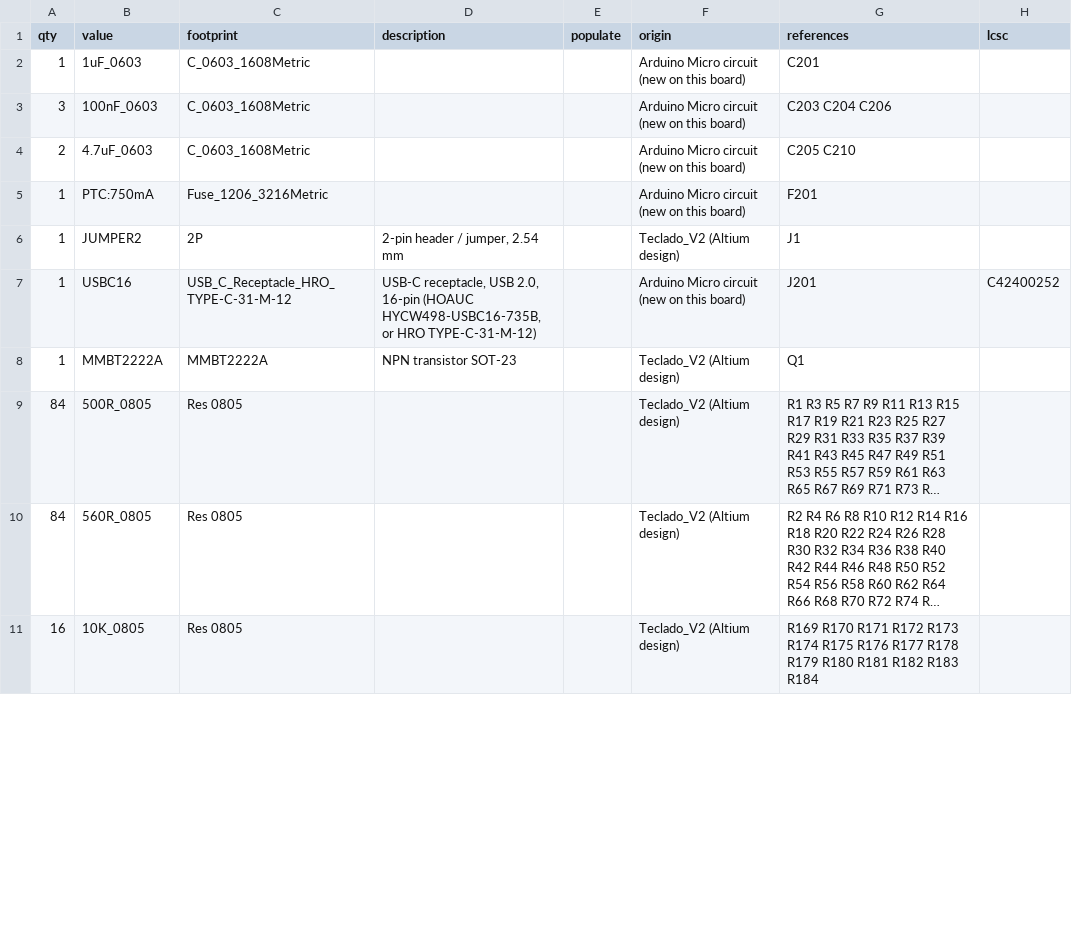
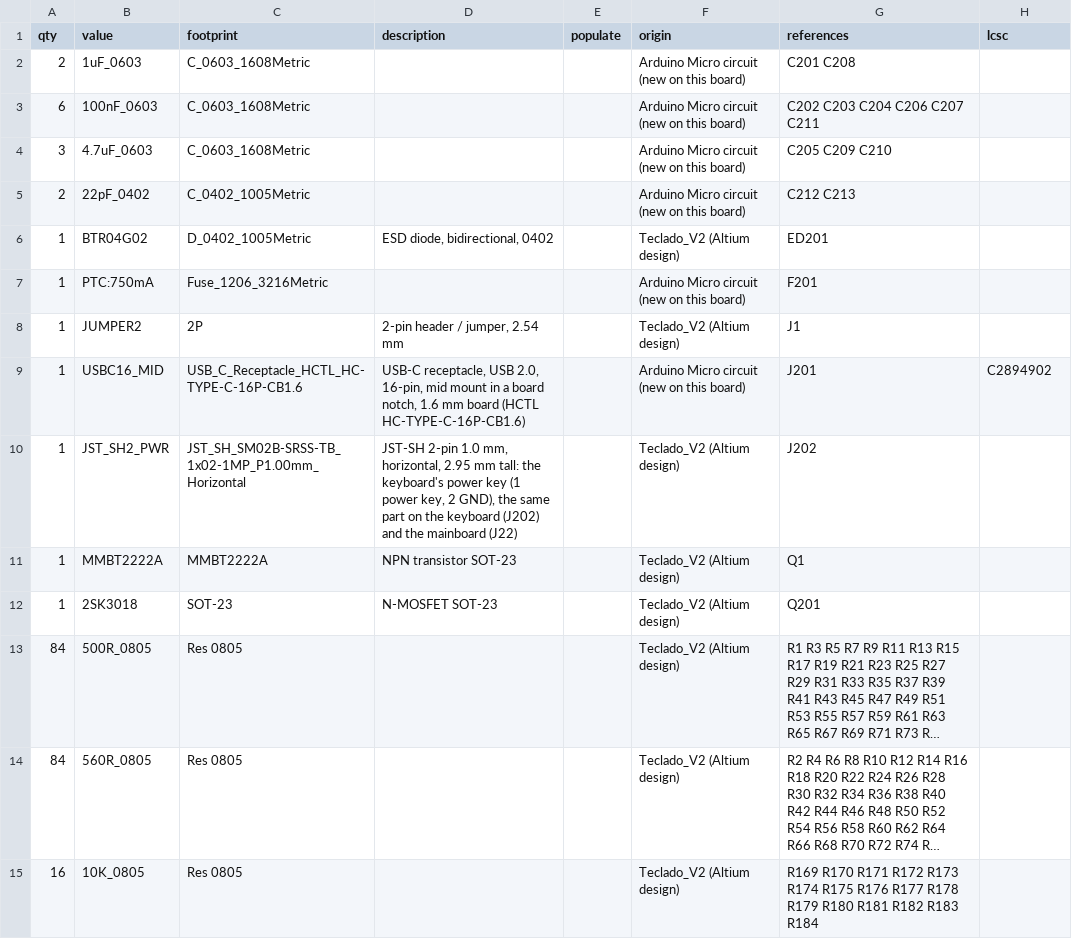
Before and after one commit to avolink/coffeepie, a CSV file: hardware-manufacturers/commander/fabrication/bom/commander_keyboard_revK1_bom.csv, drawn as a sheet; only a part is shown; long unchanged cells end in …; addresses are those after the commit; the diff covers the shown part only; the diff names each change by its address in the sheet, - before the commit and + after, or states it on an @@ line.

```diff
--- a/hardware-manufacturers/commander/fabrication/bom/commander_keyboard_revK1_bom.csv
+++ b/hardware-manufacturers/commander/fabrication/bom/commander_keyboard_revK1_bom.csv
-A2 (qty): 1
+A2 (qty): 2
-G2 (references): C201
+G2 (references): C201 C208
-A3 (qty): 3
+A3 (qty): 6
-G3 (references): C203 C204 C206
+G3 (references): C202 C203 C204 C206 C207 C211
-A4 (qty): 2
+A4 (qty): 3
-G4 (references): C205 C210
+G4 (references): C205 C209 C210
+row 5: 2 | 22pF_0402 | C_0402_1005Metric |  |  | Arduino Micro circuit (new on this board) | C212 C213
+row 6: 1 | BTR04G02 | D_0402_1005Metric | ESD diode, bidirectional, 0402 |  | Teclado_V2 (Altium design) | ED201
-B9 (value): USBC16
+B9 (value): USBC16_MID
-C9 (footprint): USB_C_Receptacle_HRO_TYPE-C-31-M-12
+C9 (footprint): USB_C_Receptacle_HCTL_HC-TYPE-C-16P-CB1.6
-D9 (description): …USB 2.0, 16-pin (HOAUC HYCW498-USBC16-735B, or HRO TYPE-C-31-M-12)
+D9 (description): …USB 2.0, 16-pin, mid mount in a board notch, 1.6 mm board (HCTL HC-TYPE-C-16P-CB1.6)
-H9 (lcsc): C42400252
+H9 (lcsc): C2894902
+row 10: 1 | JST_SH2_PWR | JST_SH_SM02B-SRSS-TB_1x02-1MP_P1.00mm_Horizontal | JST-SH 2-pin 1.0 mm, horizontal, 2.95 mm tall: the keyboard's power key (1 power key, 2 GND), the same part on the keyboard (J202) and the mainboard (J22) |  | Teclado_V2 (Altium design) | J202
+row 12: 1 | 2SK3018 | SOT-23 | N-MOSFET SOT-23 |  | Teclado_V2 (Altium design) | Q201
```
Also changed, not shown: 5 added rows and 8 edited cells elsewhere in this file, hardware-manufacturers/commander/fabrication/position/commander_keyboard_revK1_placement.csv, 27 other files.
